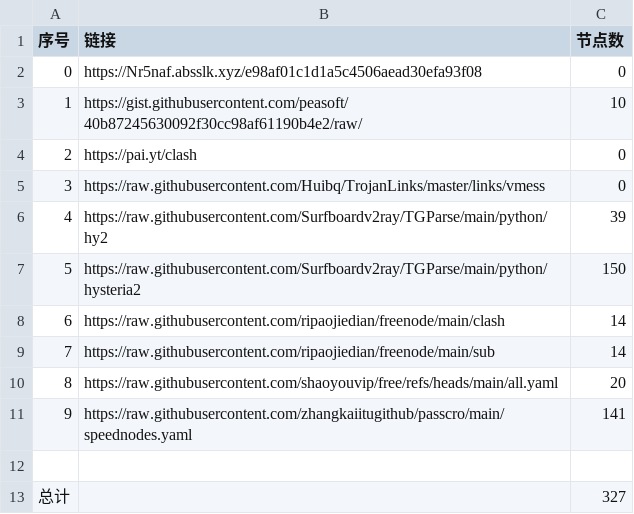
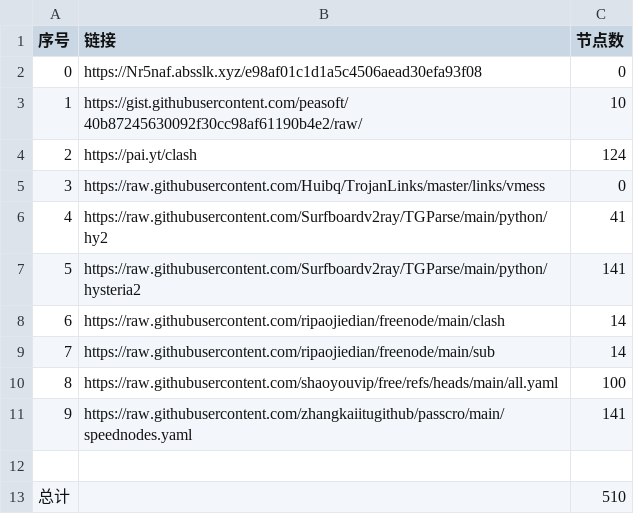
Before and after one commit to snowman-kai/AutoMergePublicNodes, a CSV file: list_result.csv, drawn as a sheet.

```diff
--- a/list_result.csv
+++ b/list_result.csv
@@ -3,11 +3,11 @@
 1,https://gist.githubusercontent.com/peasoft/40b87245630092f30cc98af61190b4e2/raw/,10
-2,https://pai.yt/clash,0
+2,https://pai.yt/clash,124
 3,https://raw.githubusercontent.com/Huibq/TrojanLinks/master/links/vmess,0
-4,https://raw.githubusercontent.com/Surfboardv2ray/TGParse/main/python/hy2,39
-5,https://raw.githubusercontent.com/Surfboardv2ray/TGParse/main/python/hysteria2,150
+4,https://raw.githubusercontent.com/Surfboardv2ray/TGParse/main/python/hy2,41
+5,https://raw.githubusercontent.com/Surfboardv2ray/TGParse/main/python/hysteria2,141
 6,https://raw.githubusercontent.com/ripaojiedian/freenode/main/clash,14
 7,https://raw.githubusercontent.com/ripaojiedian/freenode/main/sub,14
-8,https://raw.githubusercontent.com/shaoyouvip/free/refs/heads/main/all.yaml,20
+8,https://raw.githubusercontent.com/shaoyouvip/free/refs/heads/main/all.yaml,100
 9,https://raw.githubusercontent.com/zhangkaiitugithub/passcro/main/speednodes.yaml,141
 
-总计,,327
+总计,,510
```
Also changed, not shown: 28 other files.
